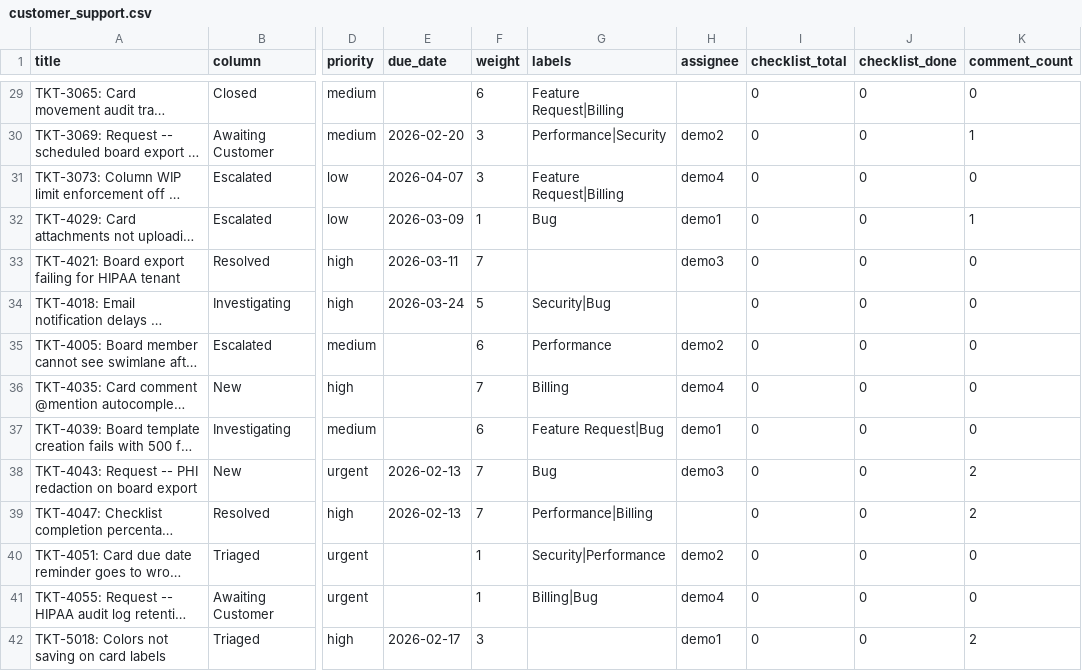
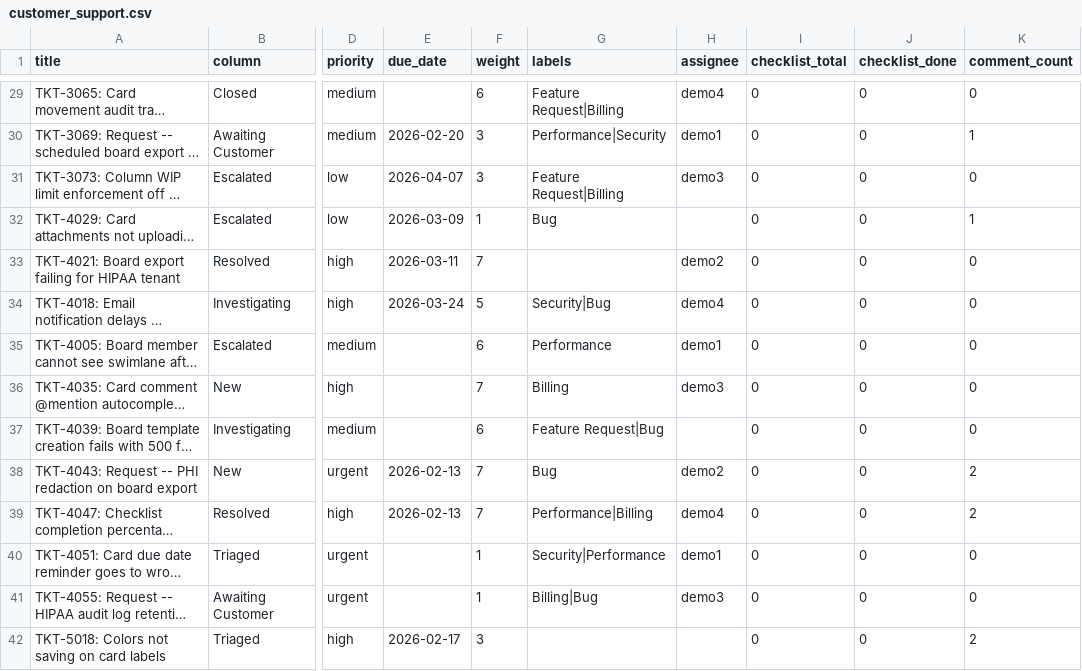
Before and after one commit to visiban/visiban, a CSV file: sample-boards/customer_support.csv, drawn as a sheet; only a part is shown, gaps mark what is left out; long unchanged cells end in …; the diff covers the shown part only; the diff names each change by its address in the sheet, - before the commit and + after, or states it on an @@ line.

```diff
--- a/sample-boards/customer_support.csv
+++ b/sample-boards/customer_support.csv
-H29 (assignee): (empty)
+H29 (assignee): demo4
-H30 (assignee): demo2
+H30 (assignee): demo1
-H31 (assignee): demo4
+H31 (assignee): demo3
-H32 (assignee): demo1
+H32 (assignee): (empty)
-H33 (assignee): demo3
+H33 (assignee): demo2
-H34 (assignee): (empty)
+H34 (assignee): demo4
-H35 (assignee): demo2
+H35 (assignee): demo1
-H36 (assignee): demo4
+H36 (assignee): demo3
-H37 (assignee): demo1
+H37 (assignee): (empty)
-H38 (assignee): demo3
+H38 (assignee): demo2
-H39 (assignee): (empty)
+H39 (assignee): demo4
-H40 (assignee): demo2
+H40 (assignee): demo1
-H41 (assignee): demo4
+H41 (assignee): demo3
-H42 (assignee): demo1
+H42 (assignee): (empty)
```
Also changed, not shown: 96 edited cells elsewhere in this file, sample-boards/content_production.csv, sample-boards/customer_success.csv, 19 other files.
